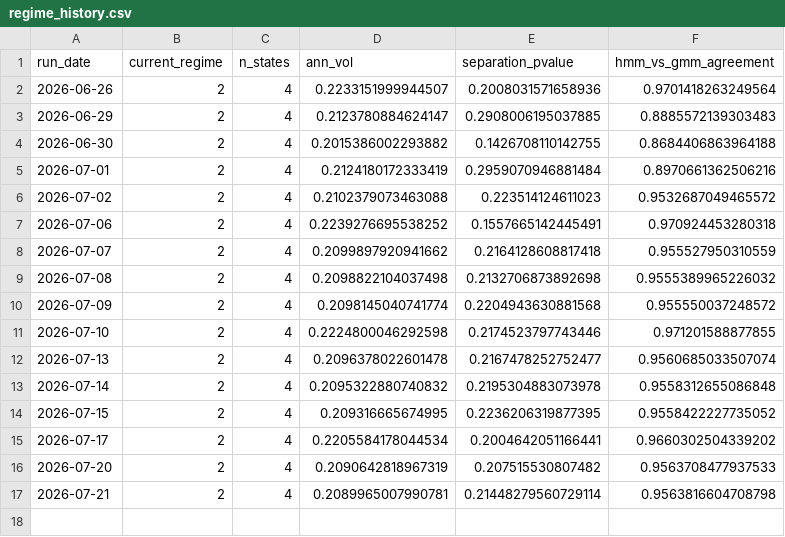
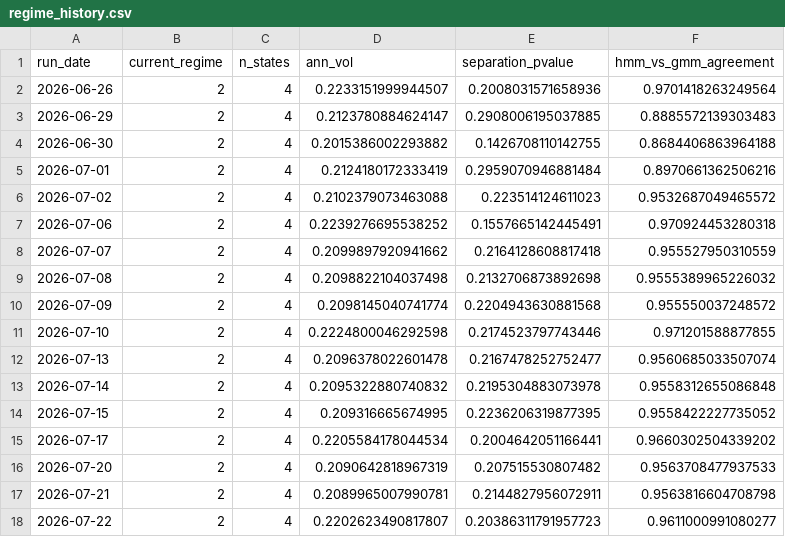
Before and after one commit to reynawu541/regime-detection-agent, a CSV file: reports/regime_history.csv, drawn as a sheet.

```diff
--- a/reports/regime_history.csv
+++ b/reports/regime_history.csv
@@ -16,2 +16,3 @@ run_date,current_regime,n_states,ann_vol,separation_pvalue,hmm_vs_gmm_agreement
 2026-07-20,2,4,0.2090642818967319,0.207515530807482,0.9563708477937533
-2026-07-21,2,4,0.2089965007990781,0.21448279560729114,0.9563816604708798
+2026-07-21,2,4,0.2089965007990781,0.2144827956072911,0.9563816604708798
+2026-07-22,2,4,0.2202623490817807,0.20386311791957723,0.9611000991080277
```
Also changed, not shown: 8 other files.
